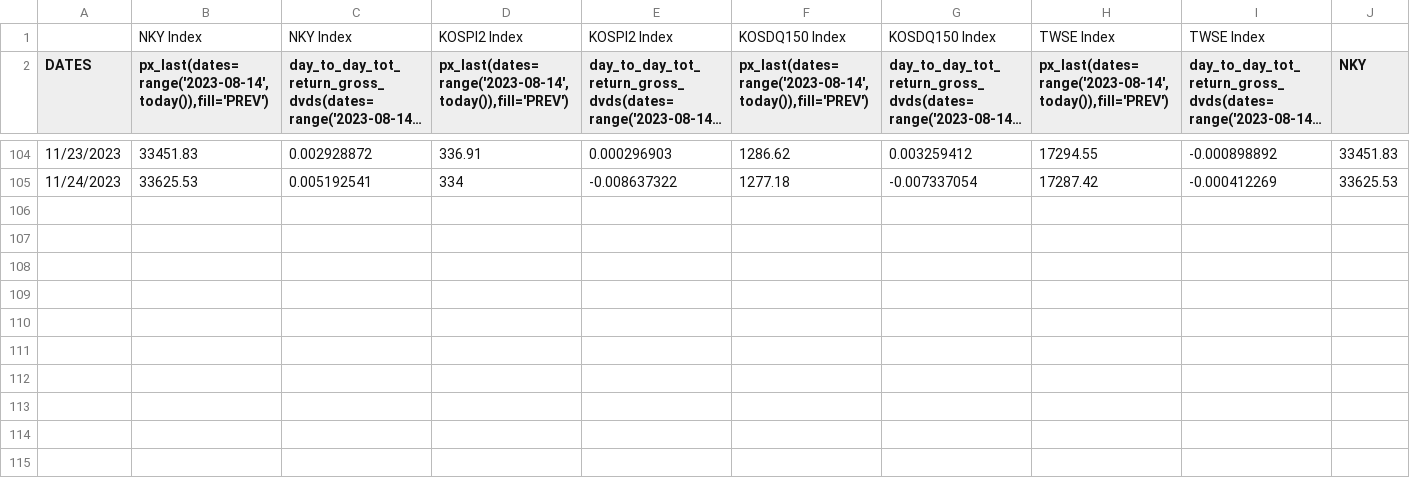
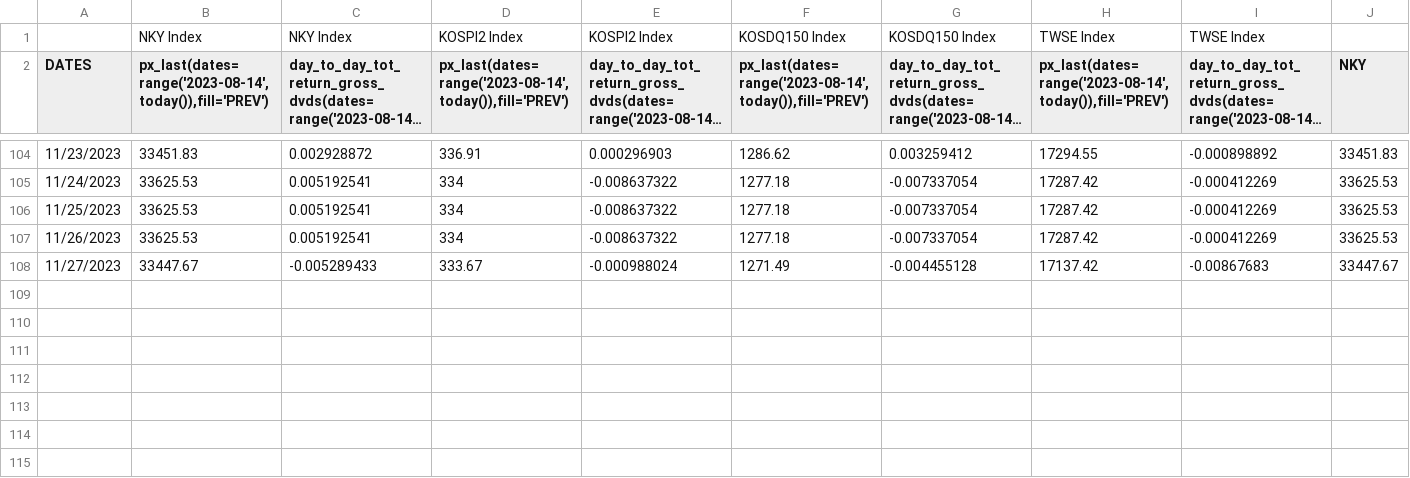
Before and after one commit to jjmerits/Dashboard, a CSV file: com.csv, drawn as a sheet; only a part is shown, gaps mark what is left out; long unchanged cells end in …; removed rows and columns are numbered as before the commit, all else as after; rows hold the shown columns only; the diff names each change by its address in the sheet, - before the commit and + after, or states it on an @@ line.

```diff
--- a/com.csv
+++ b/com.csv
-row 106: (empty)
-row 107: (empty)
-row 108: (empty)
-row 109: (empty)
+row 106: 11/25/2023 | 33625.53 | 0.005192541 | 334 | -0.008637322 | 1277.18 | -0.007337054 | 17287.42 | -0.000412269 | 33625.53
+row 107: 11/26/2023 | 33625.53 | 0.005192541 | 334 | -0.008637322 | 1277.18 | -0.007337054 | 17287.42 | -0.000412269 | 33625.53
+row 108: 11/27/2023 | 33447.67 | -0.005289433 | 333.67 | -0.000988024 | 1271.49 | -0.004455128 | 17137.42 | -0.00867683 | 33447.67
+row 109: (empty)
```
Also changed, not shown: dash.csv.
